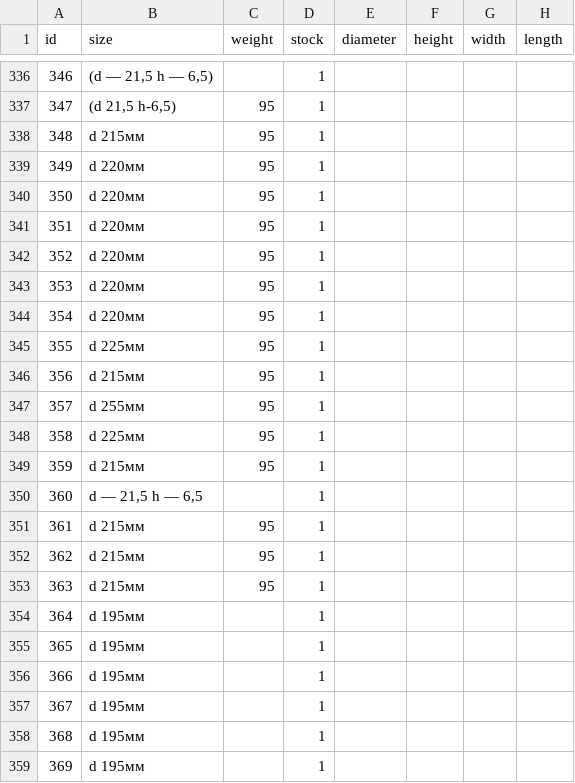
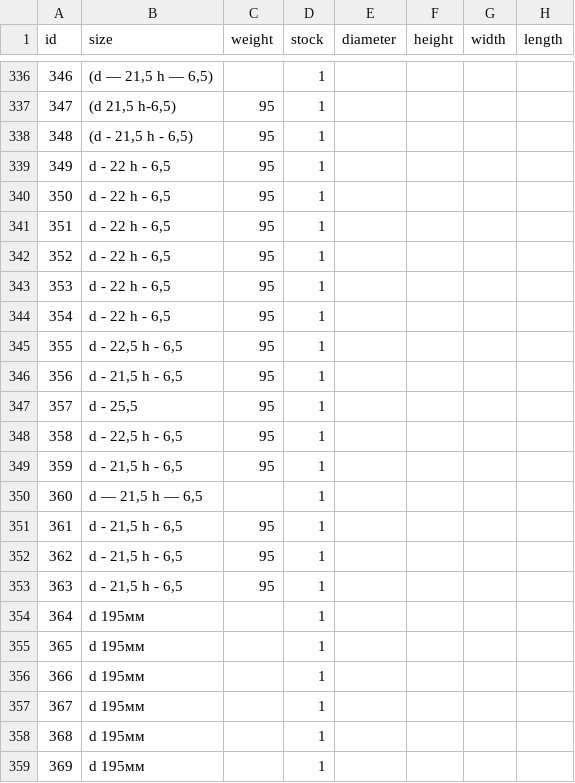
Before and after one commit to Pauline-sh/choco, a CSV file: config.csv, drawn as a sheet; only a part is shown, gaps mark what is left out.

```diff
--- a/config.csv
+++ b/config.csv
@@ -337,18 +337,18 @@ id;size;weight;stock;diameter;height;width;length
 347;(d 21,5 h-6,5);95;1;;;;
-348;d 215мм;95;1;;;;
-349;d 220мм;95;1;;;;
-350;d 220мм;95;1;;;;
-351;d 220мм;95;1;;;;
-352;d 220мм;95;1;;;;
-353;d 220мм;95;1;;;;
-354;d 220мм;95;1;;;;
-355;d 225мм;95;1;;;;
-356;d 215мм;95;1;;;;
-357;d 255мм;95;1;;;;
-358;d 225мм;95;1;;;;
-359;d 215мм;95;1;;;;
+348;(d - 21,5 h - 6,5);95;1;;;;
+349;d - 22 h - 6,5;95;1;;;;
+350;d - 22 h - 6,5;95;1;;;;
+351;d - 22 h - 6,5;95;1;;;;
+352;d - 22 h - 6,5;95;1;;;;
+353;d - 22 h - 6,5;95;1;;;;
+354;d - 22 h - 6,5;95;1;;;;
+355;d - 22,5 h - 6,5;95;1;;;;
+356;d - 21,5 h - 6,5;95;1;;;;
+357;d - 25,5;95;1;;;;
+358;d - 22,5 h - 6,5;95;1;;;;
+359;d - 21,5 h - 6,5;95;1;;;;
 360;d — 21,5 h — 6,5;;1;;;;
-361;d 215мм;95;1;;;;
-362;d 215мм;95;1;;;;
-363;d 215мм;95;1;;;;
+361;d - 21,5 h - 6,5;95;1;;;;
+362;d - 21,5 h - 6,5;95;1;;;;
+363;d - 21,5 h - 6,5;95;1;;;;
 364;d 195мм;;1;;;;
```
Also changed, not shown: assortment.csv, choco_subcategory.csv, 2 other files.
